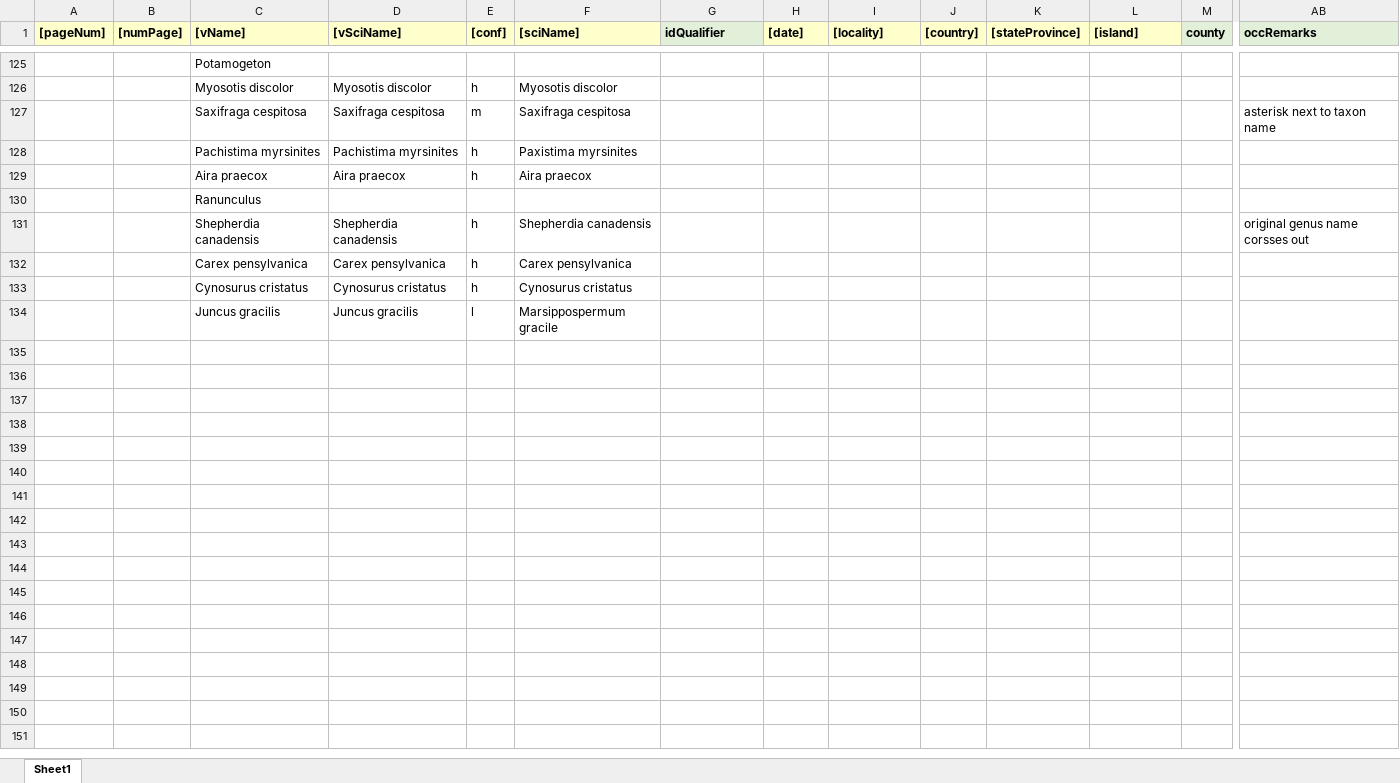
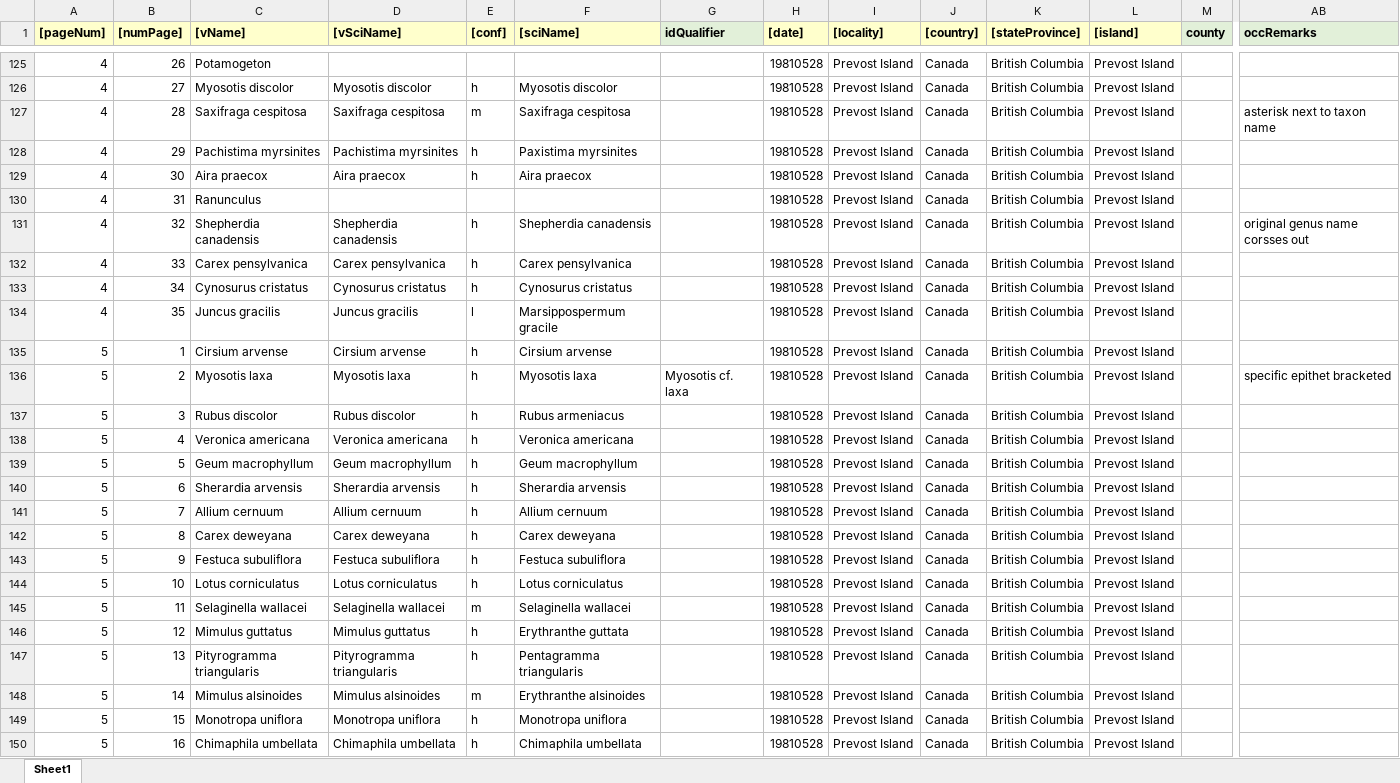
Before and after one commit to lavendermi/Harvey_Janszen_Legacy_Project, an Excel workbook: data/digitized_data/occurrence_data/raw_data/HJ-7-occ-entry.xlsx, sheet Sheet1, drawn as a sheet; only a part is shown, gaps mark what is left out; values as stored, in another font and other column widths than the file's, no borders; rows hold the shown columns only; the diff covers the shown part only; the diff names each change by its address in the sheet, - before the commit and + after, or states it on an @@ line.

```diff
--- a/data/digitized_data/occurrence_data/raw_data/HJ-7-occ-entry.xlsx (sheet Sheet1)
+++ b/data/digitized_data/occurrence_data/raw_data/HJ-7-occ-entry.xlsx (sheet Sheet1)
-A125:A134 ([pageNum]): (empty)
+A125:A134 ([pageNum]): 4
-B125 ([numPage]): (empty)
+B125 ([numPage]): 26
-H125:H134 ([date]): (empty)
+H125:H134 ([date]): 19810528
-I125:I134 ([locality]): (empty)
+I125:I134 ([locality]): Prevost Island
-J125:J134 ([country]): (empty)
+J125:J134 ([country]): Canada
-K125:K134 ([stateProvince]): (empty)
+K125:K134 ([stateProvince]): British Columbia
-L125:L134 ([island]): (empty)
+L125:L134 ([island]): Prevost Island
-B126 ([numPage]): (empty)
+B126 ([numPage]): 27
-B127 ([numPage]): (empty)
+B127 ([numPage]): 28
-B128 ([numPage]): (empty)
+B128 ([numPage]): 29
-B129 ([numPage]): (empty)
+B129 ([numPage]): 30
-B130 ([numPage]): (empty)
+B130 ([numPage]): 31
-B131 ([numPage]): (empty)
+B131 ([numPage]): 32
-B132 ([numPage]): (empty)
+B132 ([numPage]): 33
-B133 ([numPage]): (empty)
+B133 ([numPage]): 34
-B134 ([numPage]): (empty)
+B134 ([numPage]): 35
+row 135: 5 | 1 | Cirsium arvense | Cirsium arvense | h | Cirsium arvense |  | 19810528 | Prevost Island | Canada | British Columbia | Prevost Island
+row 136: 5 | 2 | Myosotis laxa | Myosotis laxa | h | Myosotis laxa | Myosotis cf. laxa | 19810528 | Prevost Island | Canada | British Columbia | Prevost Island |  | specific epithet bracketed
+row 137: 5 | 3 | Rubus discolor | Rubus discolor | h | Rubus armeniacus |  | 19810528 | Prevost Island | Canada | British Columbia | Prevost Island
+row 138: 5 | 4 | Veronica americana | Veronica americana | h | Veronica americana |  | 19810528 | Prevost Island | Canada | British Columbia | Prevost Island
+row 139: 5 | 5 | Geum macrophyllum | Geum macrophyllum | h | Geum macrophyllum |  | 19810528 | Prevost Island | Canada | British Columbia | Prevost Island
+row 140: 5 | 6 | Sherardia arvensis | Sherardia arvensis | h | Sherardia arvensis |  | 19810528 | Prevost Island | Canada | British Columbia | Prevost Island
+row 141: 5 | 7 | Allium cernuum | Allium cernuum | h | Allium cernuum |  | 19810528 | Prevost Island | Canada | British Columbia | Prevost Island
+row 142: 5 | 8 | Carex deweyana | Carex deweyana | h | Carex deweyana |  | 19810528 | Prevost Island | Canada | British Columbia | Prevost Island
+row 143: 5 | 9 | Festuca subuliflora | Festuca subuliflora | h | Festuca subuliflora |  | 19810528 | Prevost Island | Canada | British Columbia | Prevost Island
+row 144: 5 | 10 | Lotus corniculatus | Lotus corniculatus | h | Lotus corniculatus |  | 19810528 | Prevost Island | Canada | British Columbia | Prevost Island
+row 145: 5 | 11 | Selaginella wallacei | Selaginella wallacei | m | Selaginella wallacei |  | 19810528 | Prevost Island | Canada | British Columbia | Prevost Island
+row 146: 5 | 12 | Mimulus guttatus | Mimulus guttatus | h | Erythranthe guttata |  | 19810528 | Prevost Island | Canada | British Columbia | Prevost Island
+row 147: 5 | 13 | Pityrogramma triangularis | Pityrogramma triangularis | h | Pentagramma triangularis |  | 19810528 | Prevost Island | Canada | British Columbia | Prevost Island
+row 148: 5 | 14 | Mimulus alsinoides | Mimulus alsinoides | m | Erythranthe alsinoides |  | 19810528 | Prevost Island | Canada | British Columbia | Prevost Island
+row 149: 5 | 15 | Monotropa uniflora | Monotropa uniflora | h | Monotropa uniflora |  | 19810528 | Prevost Island | Canada | British Columbia | Prevost Island
+row 150: 5 | 16 | Chimaphila umbellata | Chimaphila umbellata | h | Chimaphila umbellata |  | 19810528 | Prevost Island | Canada | British Columbia | Prevost Island
```
Also changed, not shown: 73 added rows, 1 removed row and 166 edited cells elsewhere in this sheet, data/digitized_data/collection_data/HJ8-collection-entry.xlsx, 15 other files.
